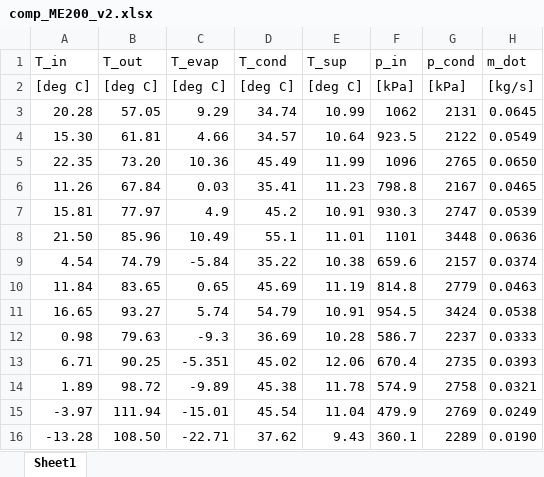
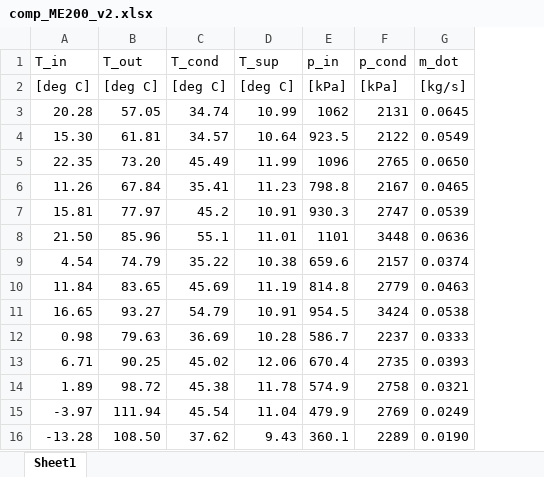
Before and after one commit to ebilionis/core-me-data-science-activities-public, an Excel workbook: data/comp_ME200_v2.xlsx, sheet Sheet1, drawn as a sheet; only a part is shown; values as stored, in another font and other column widths than the file's, no borders; the diff names each change by its address in the sheet, - before the commit and + after, or states it on an @@ line.

Commit message:
added took away T_evap column to demonstrate feature engineering

```diff
--- a/data/comp_ME200_v2.xlsx (sheet Sheet1)
+++ b/data/comp_ME200_v2.xlsx (sheet Sheet1)
-column C (T_evap), rows 2-16: [deg C] | 9.29 | 4.66 | 10.36 | 0.03 | 4.9 | 10.49 | -5.84 | 0.65 | 5.74 | -9.3 | -5.351 | -9.89 | -15.01 | -22.71
```
Also changed, not shown: formulas that keep their value, 1 other file.
